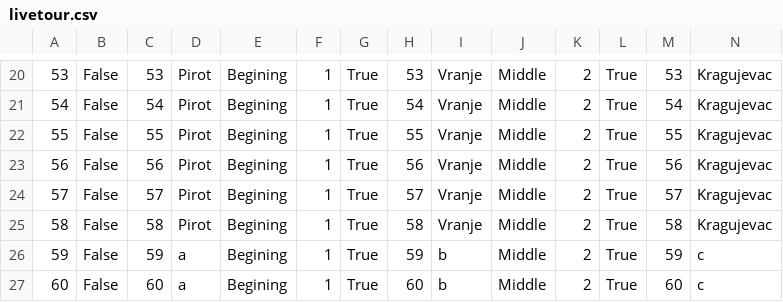
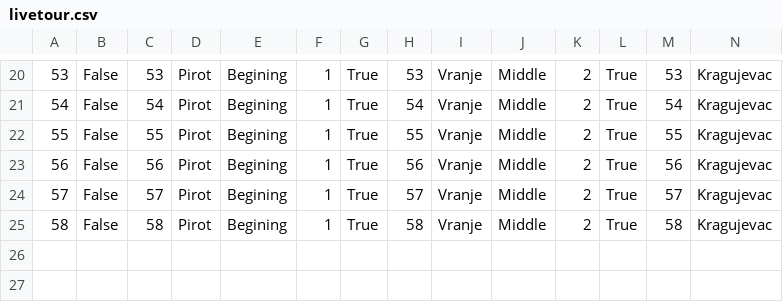
Before and after one commit to marija-djurdjevic/Booking, a CSV file: Resources/Data/livetour.csv, drawn as a sheet; only a part is shown, gaps mark what is left out; rows hold the shown columns only; the diff names each change by its address in the sheet, - before the commit and + after, or states it on an @@ line.

```diff
--- a/Resources/Data/livetour.csv
+++ b/Resources/Data/livetour.csv
-row 26: 59 | False | 59 | a | Begining | 1 | True | 59 | b | Middle | 2 | True | 59 | c
-row 27: 60 | False | 60 | a | Begining | 1 | True | 60 | b | Middle | 2 | True | 60 | c
```
Also changed, not shown: Resources/Data/tours.csv.
